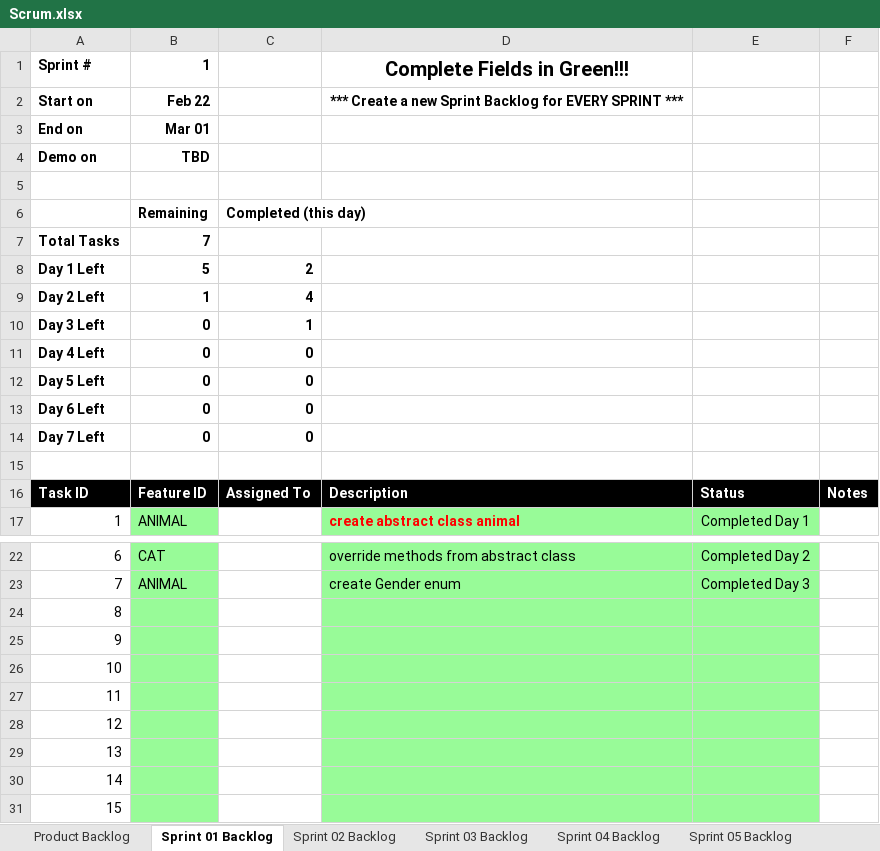
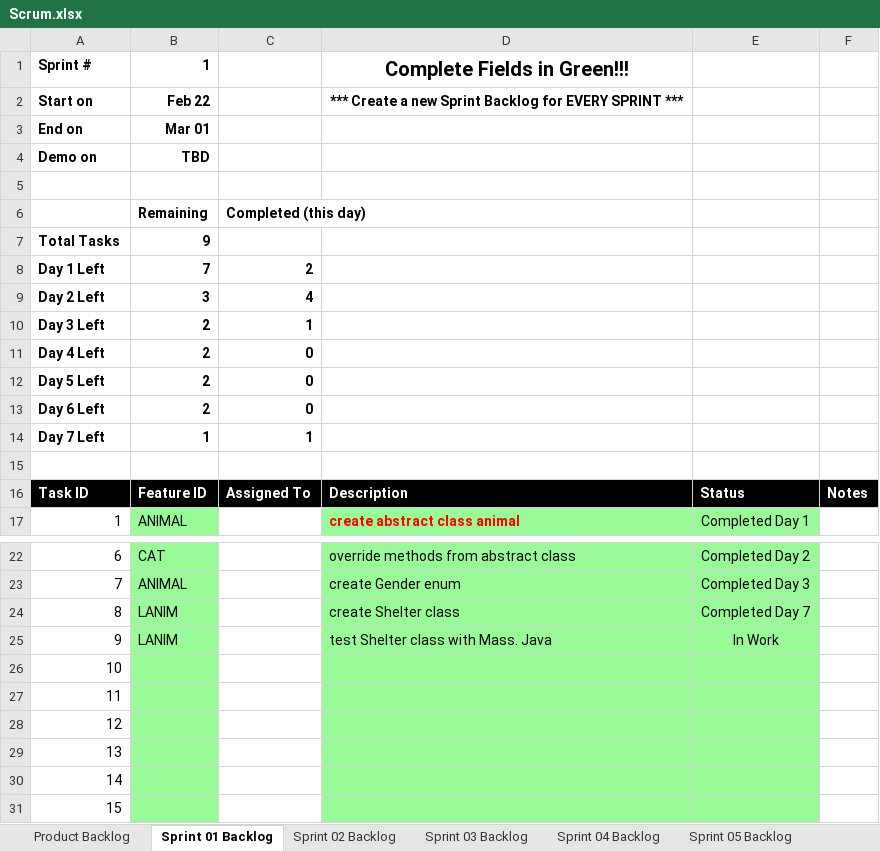
Before and after one commit to Favk/cse1325, an Excel workbook: P05/docs/Scrum.xlsx, sheet Sprint 01 Backlog, drawn as a sheet; only a part is shown, gaps mark what is left out; values as stored, in another font and other column widths than the file's, no borders; charts and pictures not drawn; the diff names each change by its address in the sheet, - before the commit and + after, or states it on an @@ line.

Commit message:
Scrum project 01

```diff
--- a/P05/docs/Scrum.xlsx (sheet Sprint 01 Backlog)
+++ b/P05/docs/Scrum.xlsx (sheet Sprint 01 Backlog)
-B7: 7
+B7: 9
-B8: 5
+B8: 7
-B9: 1
+B9: 3
-B10:B13: 0
+B10:B13: 2
-B14: 0
+B14: 1
-C14: 0
+C14: 1
-B24:B25: (empty)
+B24:B25: LANIM
-D24: (empty)
+D24: create Shelter class
-E24: (empty)
+E24: Completed Day 7
-D25: (empty)
+D25: test Shelter class with Mass. Java
-E25: (empty)
+E25: In Work
```
Also changed, not shown: charts or pictures.
